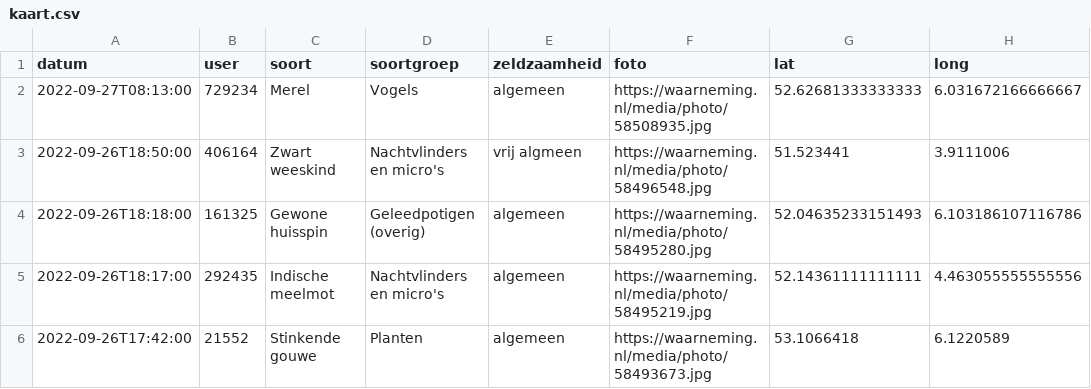
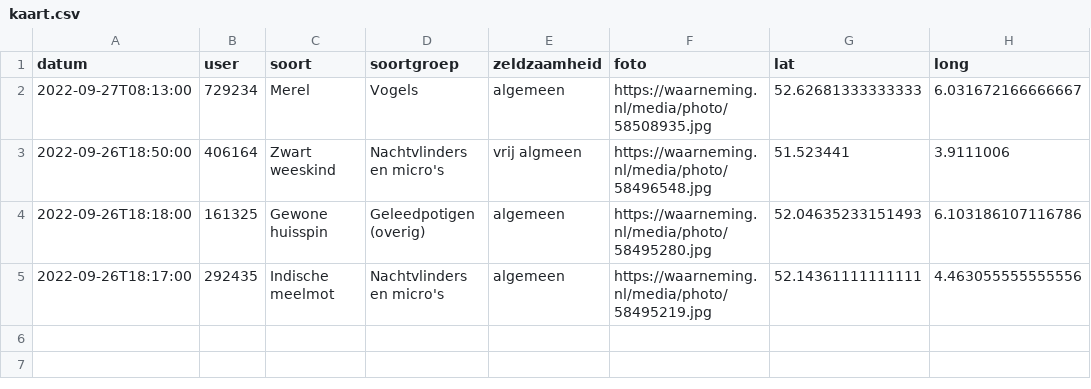
Before and after one commit to erikvangameren/dewildetuin, a CSV file: kaart.csv, drawn as a sheet; the diff names each change by its address in the sheet, - before the commit and + after, or states it on an @@ line.

```diff
--- a/kaart.csv
+++ b/kaart.csv
-row 6: 2022-09-26T17:42:00 | 21552 | Stinkende gouwe | Planten | algemeen | https://waarneming.nl/media/photo/58493673.jpg | 53.1066418 | 6.1220589
```
